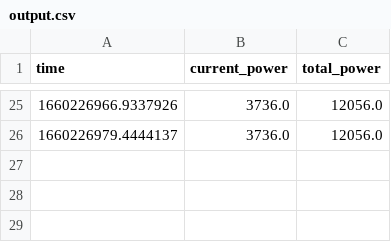
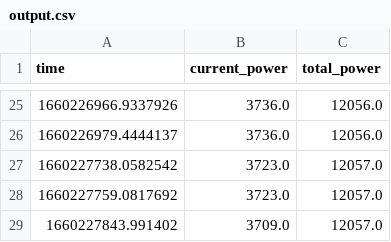
Before and after one commit to Eldolfin/pv_logger, a CSV file: output.csv, drawn as a sheet; only a part is shown, gaps mark what is left out.

```diff
--- a/output.csv
+++ b/output.csv
@@ -26 +26,4 @@ time,current_power,total_power
 1660226979.4444137,3736.0,12056.0
+1660227738.0582542,3723.0,12057.0
+1660227759.0817692,3723.0,12057.0
+1660227843.991402,3709.0,12057.0
```
Also changed, not shown: 1 other file.
